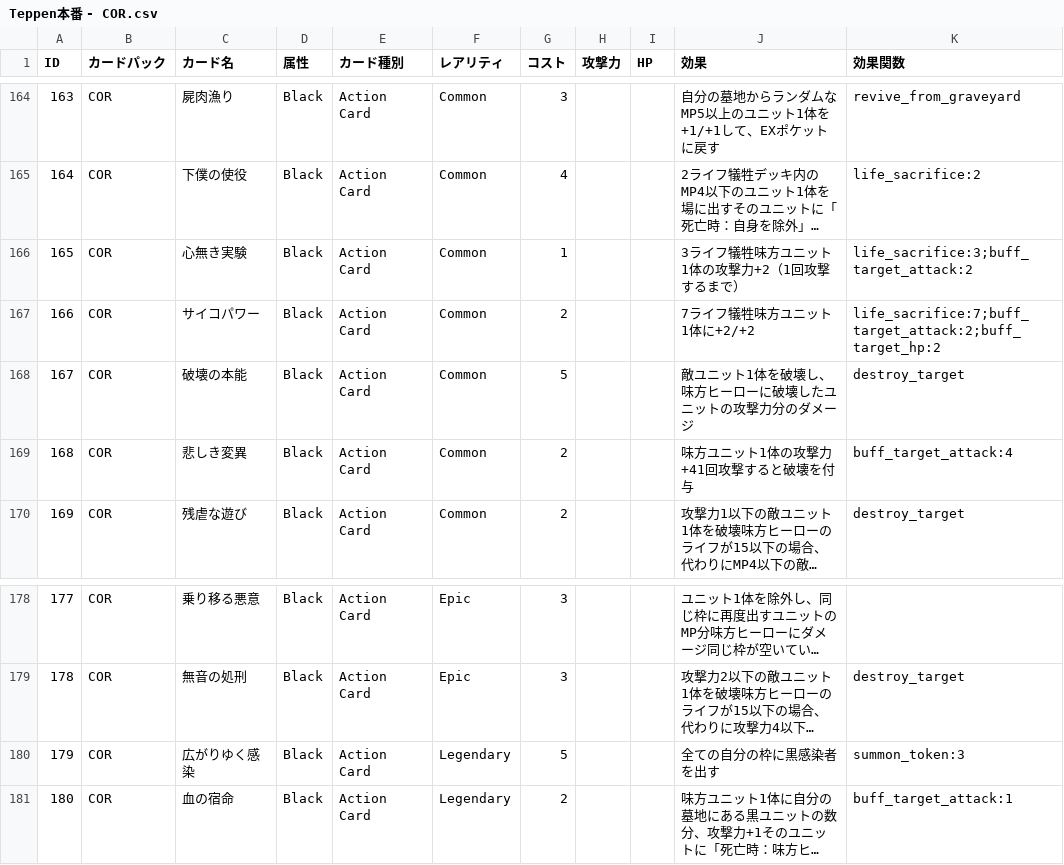
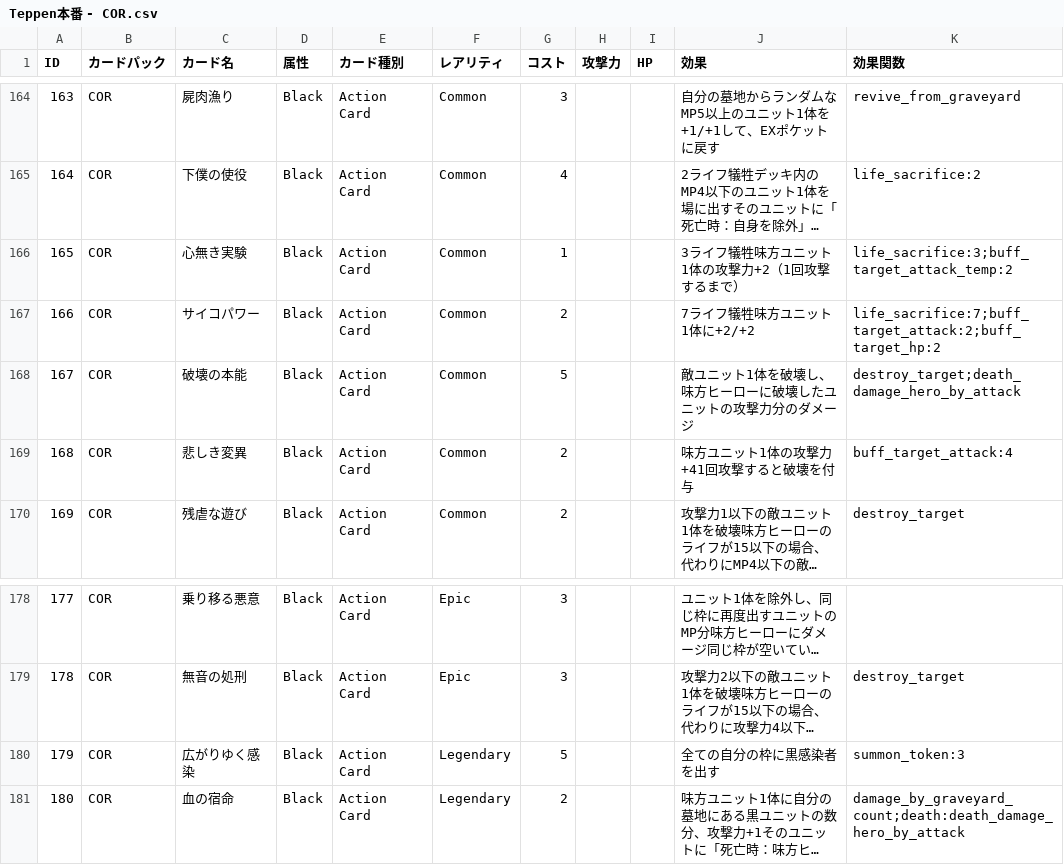
Before and after one commit to HirotoOyanagi/teppen-dev, a CSV file: public/Teppen本番 - COR.csv, drawn as a sheet; only a part is shown, gaps mark what is left out; long unchanged cells end in …; the diff covers the shown part only; the diff names each change by its address in the sheet, - before the commit and + after, or states it on an @@ line.

```diff
--- a/public/Teppen本番 - COR.csv
+++ b/public/Teppen本番 - COR.csv
-K166 (効果関数): life_sacrifice:3;buff_target_attack:2
+K166 (効果関数): life_sacrifice:3;buff_target_attack_temp:2
-K168 (効果関数): destroy_target
+K168 (効果関数): destroy_target;death_damage_hero_by_attack
-K181 (効果関数): buff_target_attack:1
+K181 (効果関数): damage_by_graveyard_count;death:death_damage_hero_by_attack
```
Also changed, not shown: 23 edited cells elsewhere in this file, 5 other files.
